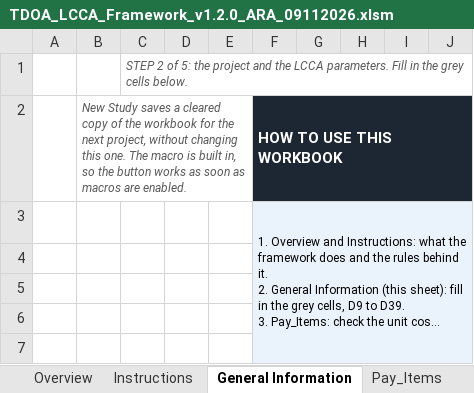
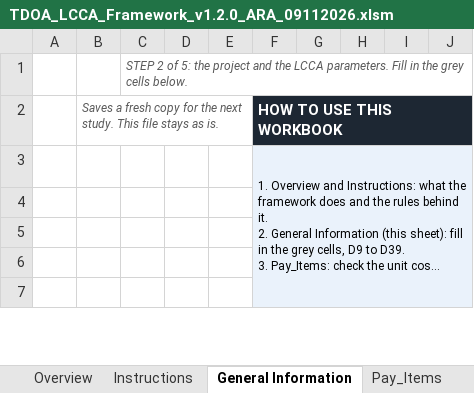
Before and after one commit to JosephD130/lcca-dashboard, an Excel workbook: tdot-lcca/TDOA_LCCA_Framework_v1.2.0_ARA_09112026.xlsm, sheet General Information, drawn as a sheet; only a part is shown; long unchanged cells end in …; values as stored, in another font and other column widths than the file's, no borders; charts and pictures and conditional formats and table styles not drawn; the diff names each change by its address in the sheet, - before the commit and + after, or states it on an @@ line.

```diff
--- a/tdot-lcca/TDOA_LCCA_Framework_v1.2.0_ARA_09112026.xlsm (sheet General Information)
+++ b/tdot-lcca/TDOA_LCCA_Framework_v1.2.0_ARA_09112026.xlsm (sheet General Information)
-B2: New Study saves a cleared copy of the workbook for the next project, without changing this one. The macro is built in, so the button works as soon as macros are enabled.
+B2: Saves a fresh copy for the next study. This file stays as is.
```
Also changed, not shown: sheet Maintenance Policies, sheet Summary, charts or pictures, 3 other files.
